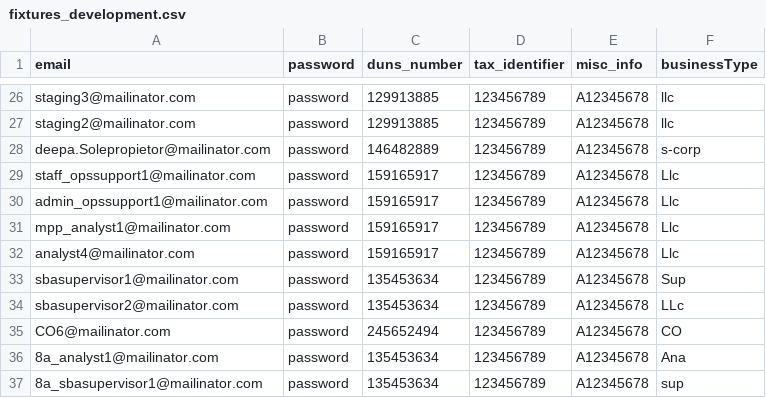
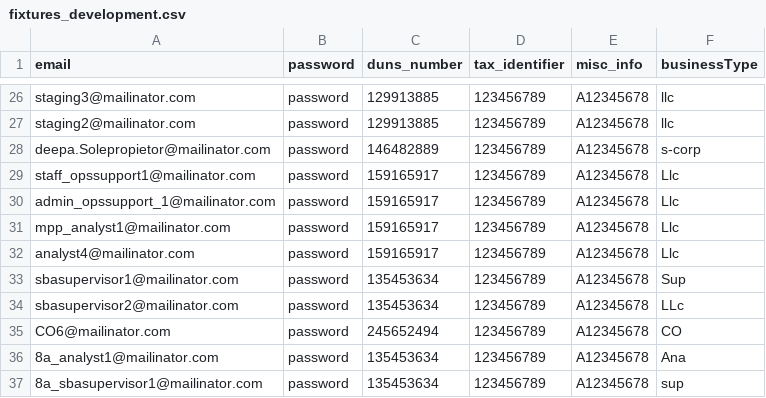
Before and after one commit to USDA-T/Web-Craw, a CSV file: src/main/resources/fixtures_development.csv, drawn as a sheet; only a part is shown, gaps mark what is left out.

```diff
--- a/src/main/resources/fixtures_development.csv
+++ b/src/main/resources/fixtures_development.csv
@@ -29,3 +29,3 @@ deepa.Solepropietor@mailinator.com,password,146482889,123456789,A12345678,s-corp
 staff_opssupport1@mailinator.com,password,159165917,123456789,A12345678,Llc
-admin_opssupport1@mailinator.com,password,159165917,123456789,A12345678,Llc
+admin_opssupport_1@mailinator.com,password,159165917,123456789,A12345678,Llc
 mpp_analyst1@mailinator.com,password,159165917,123456789,A12345678,Llc
```
Also changed, not shown: 25 other files.
